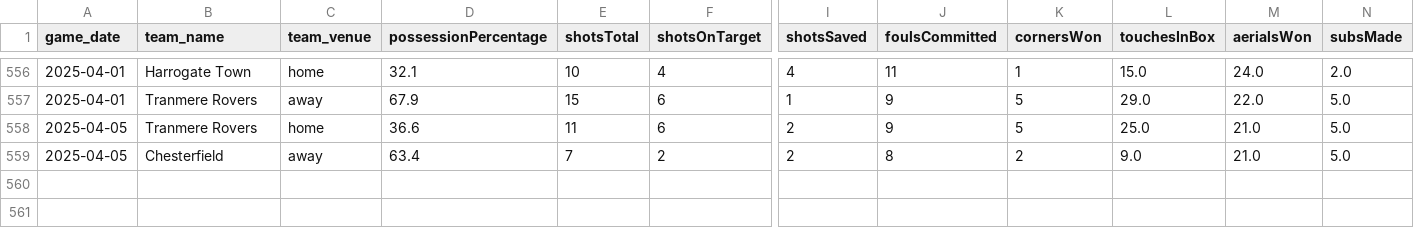
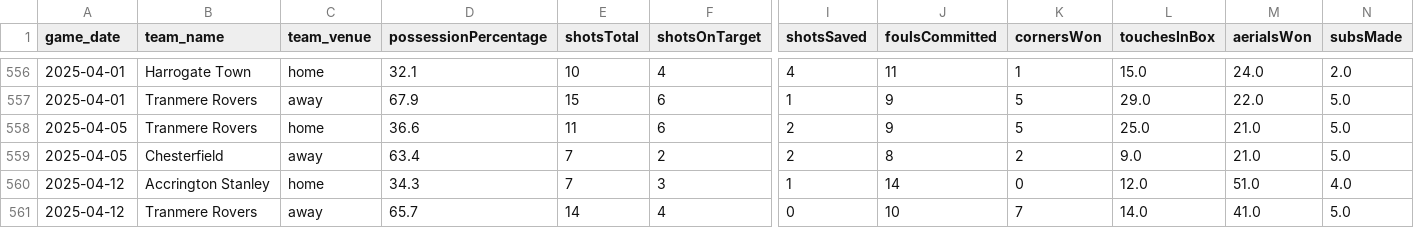
Before and after one commit to petebrown/data-updater-v2, a CSV file: data/match_stats.csv, drawn as a sheet; only a part is shown, gaps mark what is left out; rows hold the shown columns only; the diff names each change by its address in the sheet, - before the commit and + after, or states it on an @@ line.

```diff
--- a/data/match_stats.csv
+++ b/data/match_stats.csv
+row 560: 2025-04-12 | Accrington Stanley | home | 34.3 | 7 | 3 | 1 | 14 | 0 | 12.0 | 51.0 | 4.0
+row 561: 2025-04-12 | Tranmere Rovers | away | 65.7 | 14 | 4 | 0 | 10 | 7 | 14.0 | 41.0 | 5.0
```
Also changed, not shown: data-r/subs.csv, data/goals.csv, 22 other files.
